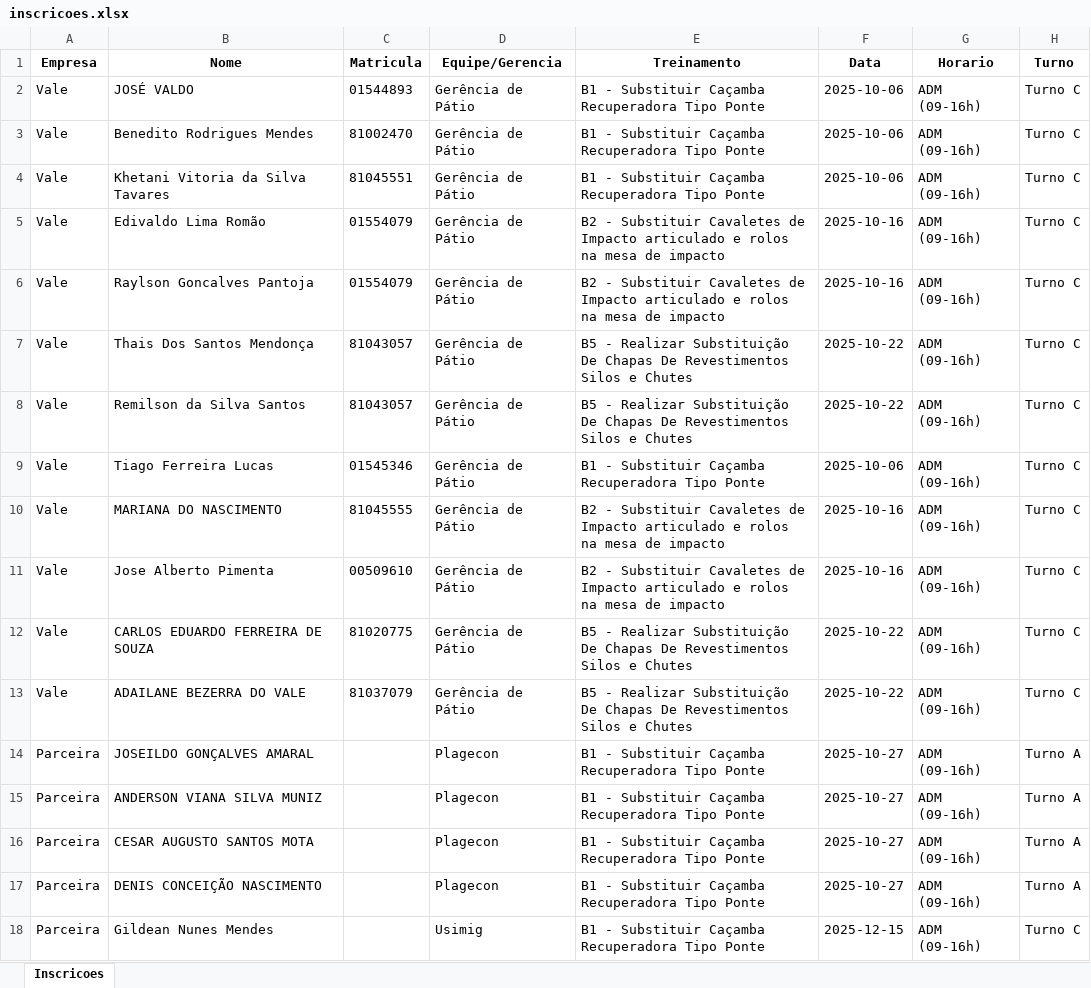
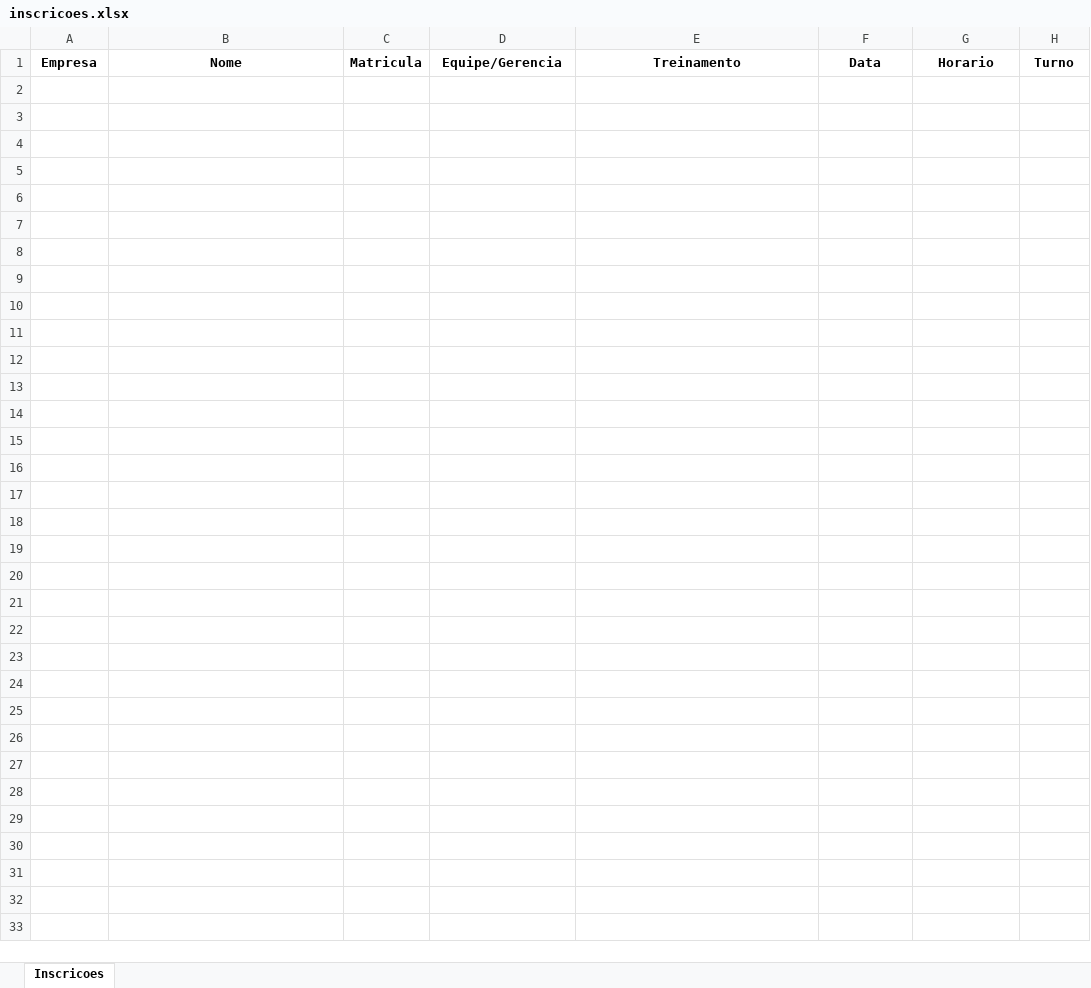
Before and after one commit to Derick791/Agendamentos, an Excel workbook: inscricoes.xlsx, sheet Inscricoes, drawn as a sheet; values as stored, in another font and other column widths than the file's, no borders; the diff names each change by its address in the sheet, - before the commit and + after, or states it on an @@ line.

Commit message:
Add files via upload

```diff
--- a/inscricoes.xlsx (sheet Inscricoes)
+++ b/inscricoes.xlsx (sheet Inscricoes)
-row 2: Vale | JOSÉ VALDO | 01544893 | Gerência de Pátio | B1 - Substituir Caçamba Recuperadora Tipo Ponte | 2025-10-06 | ADM (09-16h) | Turno C
-row 3: Vale | Benedito Rodrigues Mendes | 81002470 | Gerência de Pátio | B1 - Substituir Caçamba Recuperadora Tipo Ponte | 2025-10-06 | ADM (09-16h) | Turno C
-row 4: Vale | Khetani Vitoria da Silva Tavares | 81045551 | Gerência de Pátio | B1 - Substituir Caçamba Recuperadora Tipo Ponte | 2025-10-06 | ADM (09-16h) | Turno C
-row 5: Vale | Edivaldo Lima Romão | 01554079 | Gerência de Pátio | B2 - Substituir Cavaletes de Impacto articulado e rolos na mesa de impacto | 2025-10-16 | ADM (09-16h) | Turno C
-row 6: Vale | Raylson Goncalves Pantoja | 01554079 | Gerência de Pátio | B2 - Substituir Cavaletes de Impacto articulado e rolos na mesa de impacto | 2025-10-16 | ADM (09-16h) | Turno C
-row 7: Vale | Thais Dos Santos Mendonça | 81043057 | Gerência de Pátio | B5 - Realizar Substituição De Chapas De Revestimentos Silos e Chutes | 2025-10-22 | ADM (09-16h) | Turno C
-row 8: Vale | Remilson da Silva Santos | 81043057 | Gerência de Pátio | B5 - Realizar Substituição De Chapas De Revestimentos Silos e Chutes | 2025-10-22 | ADM (09-16h) | Turno C
-row 9: Vale | Tiago Ferreira Lucas | 01545346 | Gerência de Pátio | B1 - Substituir Caçamba Recuperadora Tipo Ponte | 2025-10-06 | ADM (09-16h) | Turno C
-row 10: Vale | MARIANA DO NASCIMENTO | 81045555 | Gerência de Pátio | B2 - Substituir Cavaletes de Impacto articulado e rolos na mesa de impacto | 2025-10-16 | ADM (09-16h) | Turno C
-row 11: Vale | Jose Alberto Pimenta | 00509610 | Gerência de Pátio | B2 - Substituir Cavaletes de Impacto articulado e rolos na mesa de impacto | 2025-10-16 | ADM (09-16h) | Turno C
-row 12: Vale | CARLOS EDUARDO FERREIRA DE SOUZA | 81020775 | Gerência de Pátio | B5 - Realizar Substituição De Chapas De Revestimentos Silos e Chutes | 2025-10-22 | ADM (09-16h) | Turno C
-row 13: Vale | ADAILANE BEZERRA DO VALE | 81037079 | Gerência de Pátio | B5 - Realizar Substituição De Chapas De Revestimentos Silos e Chutes | 2025-10-22 | ADM (09-16h) | Turno C
-row 14: Parceira | JOSEILDO GONÇALVES AMARAL |  | Plagecon | B1 - Substituir Caçamba Recuperadora Tipo Ponte | 2025-10-27 | ADM (09-16h) | Turno A
-row 15: Parceira | ANDERSON VIANA SILVA MUNIZ |  | Plagecon | B1 - Substituir Caçamba Recuperadora Tipo Ponte | 2025-10-27 | ADM (09-16h) | Turno A
-row 16: Parceira | CESAR AUGUSTO SANTOS MOTA |  | Plagecon | B1 - Substituir Caçamba Recuperadora Tipo Ponte | 2025-10-27 | ADM (09-16h) | Turno A
-row 17: Parceira | DENIS CONCEIÇÃO NASCIMENTO |  | Plagecon | B1 - Substituir Caçamba Recuperadora Tipo Ponte | 2025-10-27 | ADM (09-16h) | Turno A
-row 18: Parceira | Gildean Nunes Mendes |  | Usimig | B1 - Substituir Caçamba Recuperadora Tipo Ponte | 2025-12-15 | ADM (09-16h) | Turno C
```
